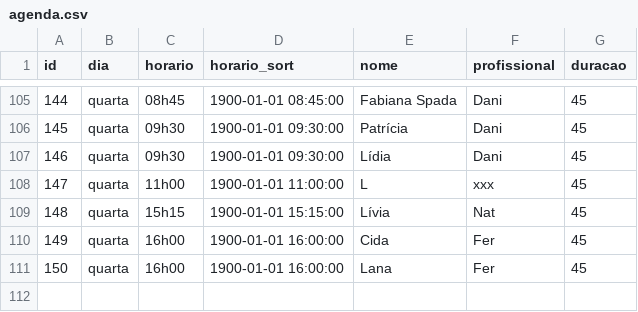
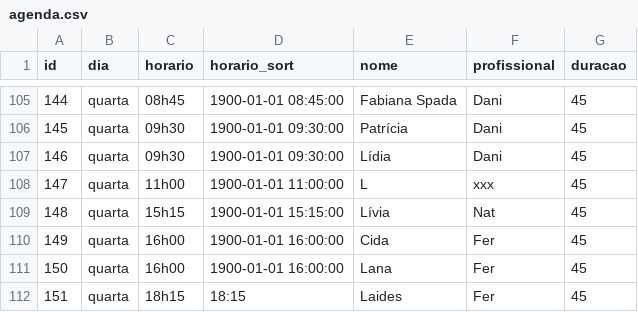
Before and after one commit to henriquepeixotodemorais-debug/estudio.fernanda.peixoto, a CSV file: data/agenda.csv, drawn as a sheet; only a part is shown, gaps mark what is left out.

Commit message:
Atualiza agenda.csv via Streamlit

```diff
--- a/data/agenda.csv
+++ b/data/agenda.csv
@@ -111 +111,2 @@ id,dia,horario,horario_sort,nome,profissional,duracao
 150,quarta,16h00,1900-01-01 16:00:00,Lana,Fer,45
+151,quarta,18h15,18:15,Laides,Fer,45
```
